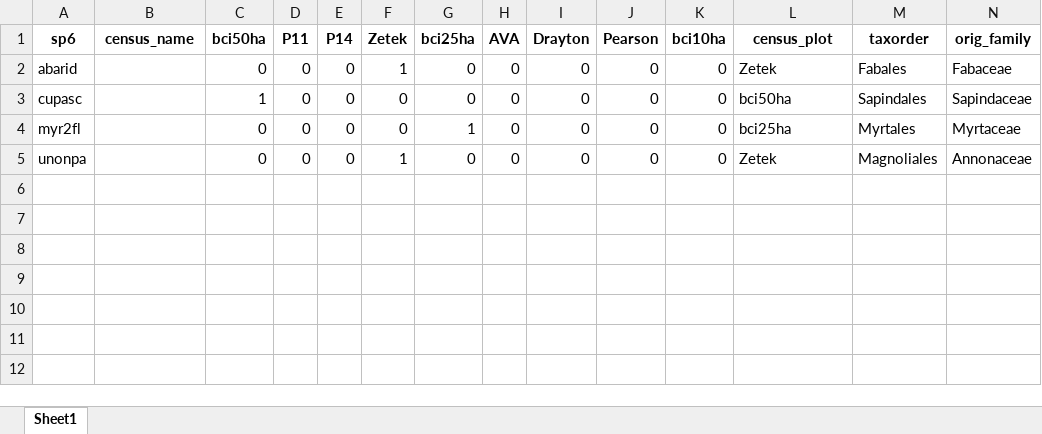
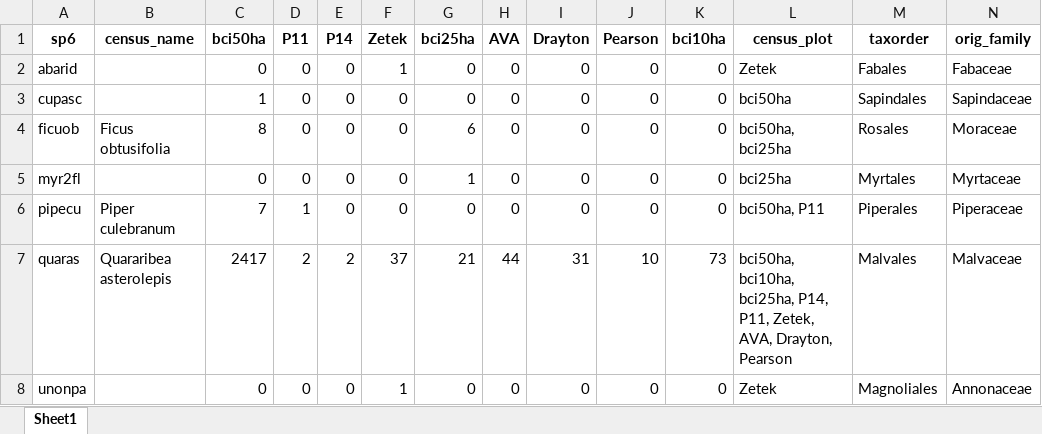
Before and after one commit to PanamaForestGEO/Panama_plant_species_lists, an Excel workbook: splists_out/needs_revision/plotsbci_not_garwood_2026-03-30.xlsx, sheet Sheet1, drawn as a sheet; only a part is shown; values as stored, in another font and other column widths than the file's, no borders; rows hold the shown columns only; the diff names each change by its address in the sheet, - before the commit and + after, or states it on an @@ line.

Commit message:
added check binomial to alternate names

```diff
--- a/splists_out/needs_revision/plotsbci_not_garwood_2026-03-30.xlsx (sheet Sheet1)
+++ b/splists_out/needs_revision/plotsbci_not_garwood_2026-03-30.xlsx (sheet Sheet1)
+row 4: ficuob | Ficus obtusifolia | 8 | 0 | 0 | 0 | 6 | 0 | 0 | 0 | 0 | bci50ha, bci25ha | Rosales | Moraceae
+row 6: pipecu | Piper culebranum | 7 | 1 | 0 | 0 | 0 | 0 | 0 | 0 | 0 | bci50ha, P11 | Piperales | Piperaceae
+row 7: quaras | Quararibea asterolepis | 2417 | 2 | 2 | 37 | 21 | 44 | 31 | 10 | 73 | bci50ha, bci10ha, bci25ha, P14, P11, Zetek, AVA, Drayton, Pearson | Malvales | Malvaceae
```
Also changed, not shown: splists_out/alternates_and_synonyms/ViewTaxonomy_dec4_25_SYNONYMS.xlsx, splists_out/needs_revision/BCI_SPECIES_POSSIBLY_WOODY_2026-03-30.xlsx, 22 other files.
